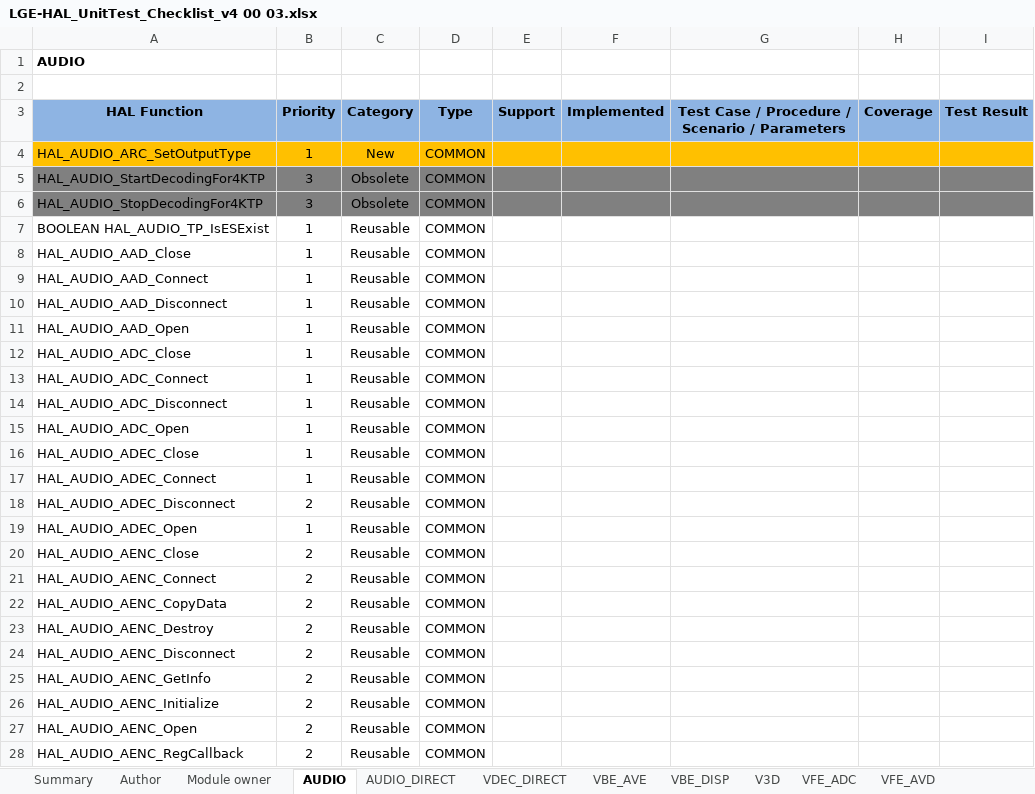
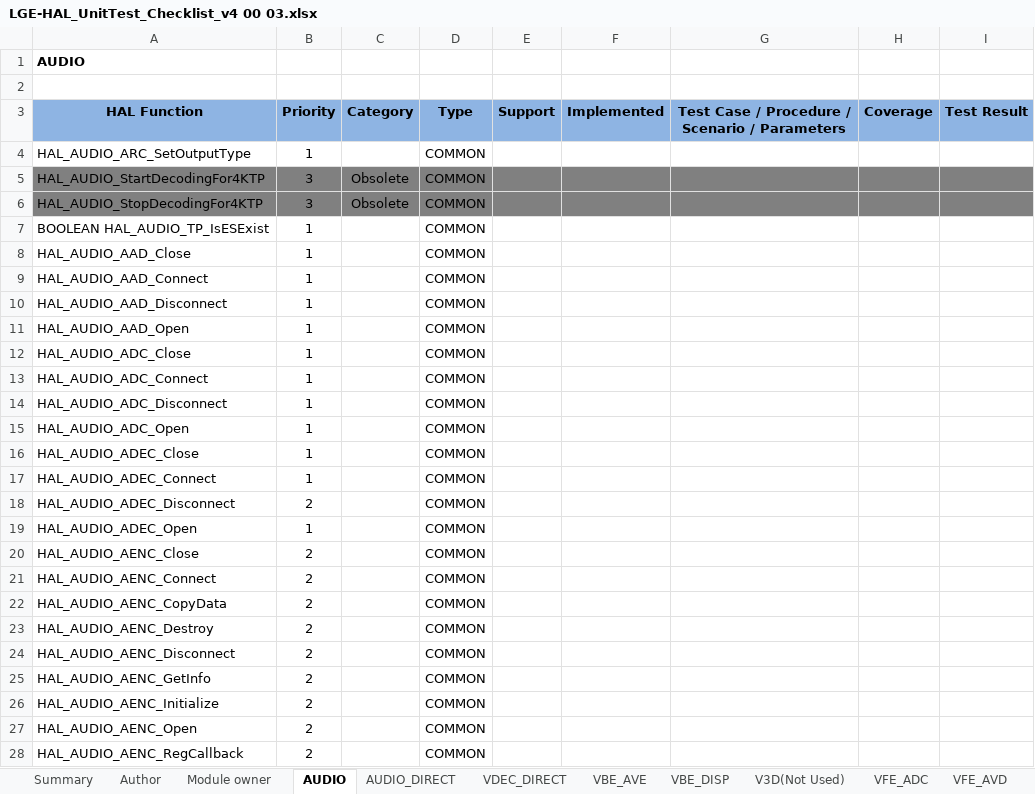
Before and after one commit to donguree/hal-libs-header, an Excel workbook: hal_UnitTest_CheckList/LGE-HAL_UnitTest_Checklist_v4 00 03.xlsx, sheet AUDIO, drawn as a sheet; only a part is shown; values as stored, in another font and other column widths than the file's, no borders; conditional formats not drawn; the diff covers the shown part only; the diff names each change by its address in the sheet, - before the commit and + after, or states it on an @@ line.

```diff
--- a/hal_UnitTest_CheckList/LGE-HAL_UnitTest_Checklist_v4 00 03.xlsx (sheet AUDIO)
+++ b/hal_UnitTest_CheckList/LGE-HAL_UnitTest_Checklist_v4 00 03.xlsx (sheet AUDIO)
-sheet tab: V3D
+sheet tab: V3D(Not Used)
-A4:I4 fill: #FFC000
+A4:I4 fill: none
-C4 (Category): New
+C4 (Category): (empty)
-C7:C28 (Category): Reusable
+C7:C28 (Category): (empty)
```
Also changed, not shown: 164 edited cells elsewhere in this sheet, sheet DEMOD, sheet CRYPTO, sheet VPQ, sheet VSC, sheet BCAS, sheet SDEC, 27 more sheets, other sheet tabs.
